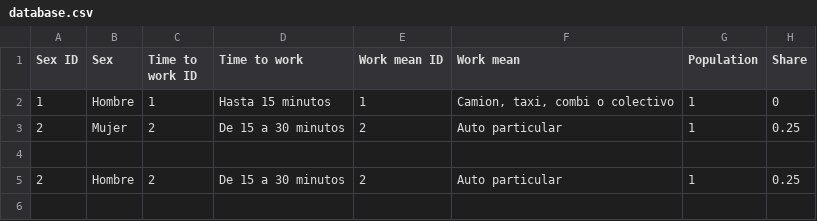
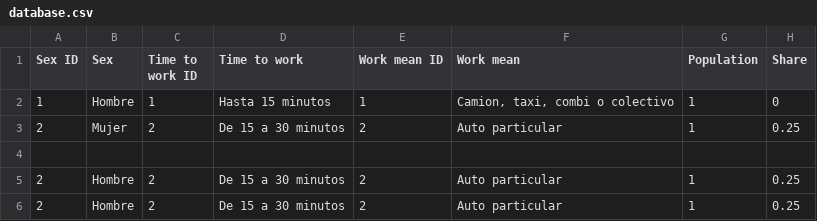
Before and after one commit to MarioDuran/csv, a CSV file: database.csv, drawn as a sheet.

Commit message:
Añadir fila (simple)

```diff
--- a/database.csv
+++ b/database.csv
@@ -5 +5,2 @@ Sex ID,Sex,Time to work ID,Time to work,Work mean ID,Work mean,Population,Share
 2,Hombre,2,De 15 a 30 minutos,2,Auto particular,1,0.25
+2,Hombre,2,De 15 a 30 minutos,2,Auto particular,1,0.25
```
